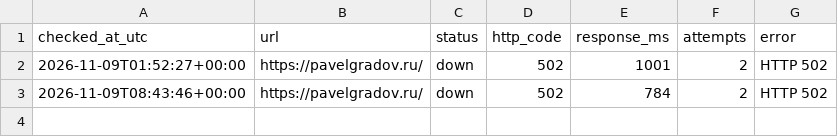
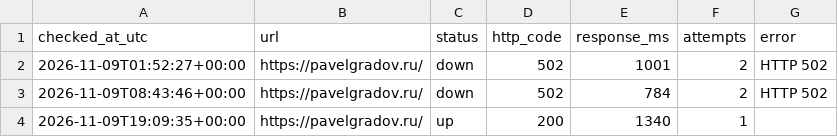
Before and after one commit to PavelGradov/site-uptime-monitor, a CSV file: logs/2026-11-09.csv, drawn as a sheet; the diff names each change by its address in the sheet, - before the commit and + after, or states it on an @@ line.

```diff
--- a/logs/2026-11-09.csv
+++ b/logs/2026-11-09.csv
+row 4: 2026-11-09T19:09:35+00:00 | https://pavelgradov.ru/ | up | 200 | 1340 | 1
```
Also changed, not shown: 1 other file.
